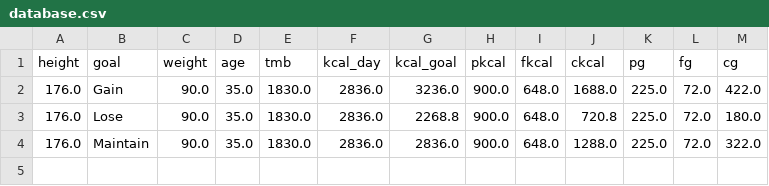
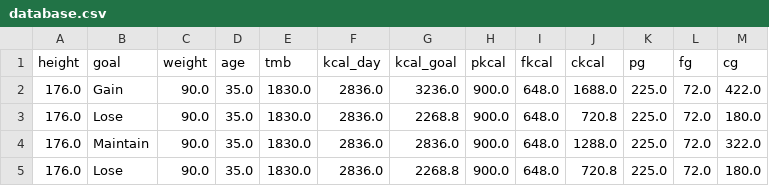
Before and after one commit to viniremigio/fit_calculator, a CSV file: data/database.csv, drawn as a sheet; the diff names each change by its address in the sheet, - before the commit and + after, or states it on an @@ line.

```diff
--- a/data/database.csv
+++ b/data/database.csv
+row 5: 176.0 | Lose | 90.0 | 35.0 | 1830.0 | 2836.0 | 2268.8 | 900.0 | 648.0 | 720.8 | 225.0 | 72.0 | 180.0
```
Also changed, not shown: 1 other file.
